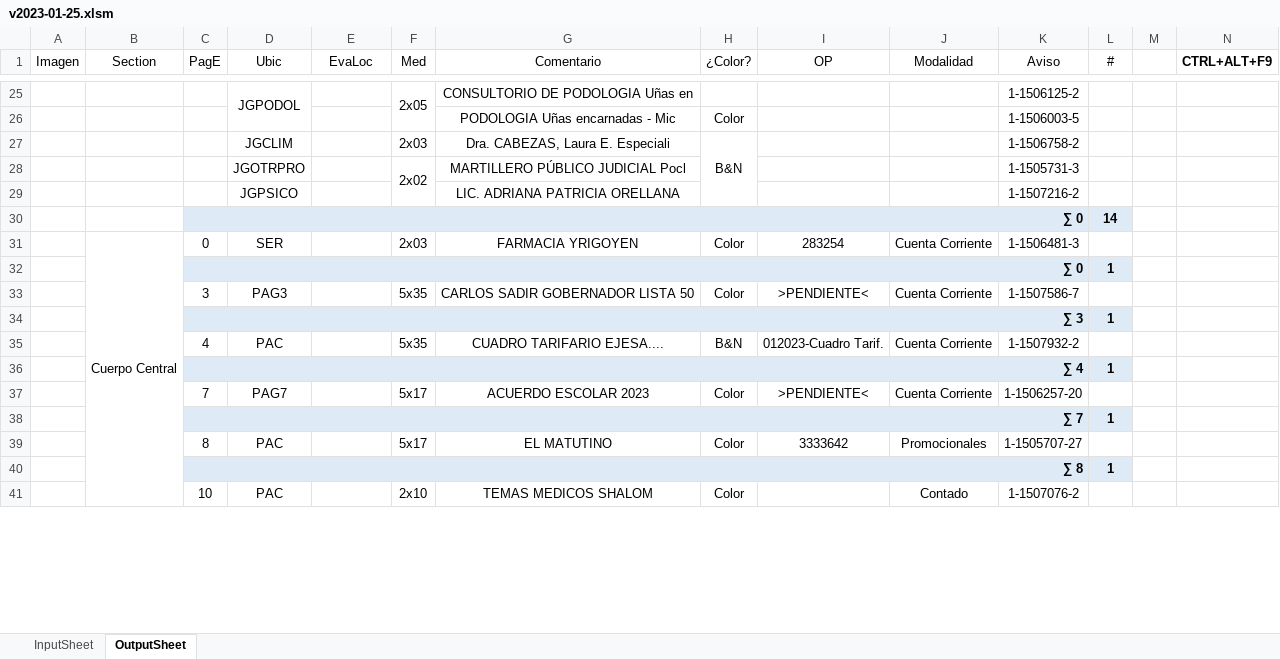
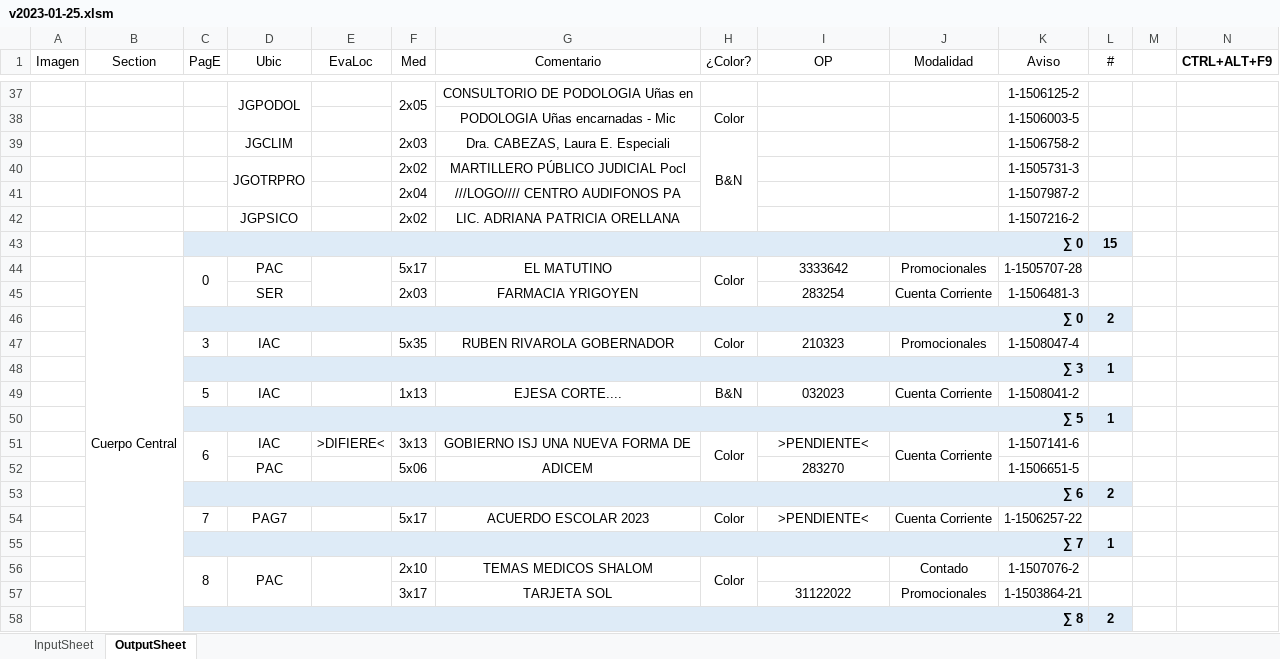
Before and after one commit to zherar7ordoya/AP6, an Excel workbook: Xtras/VBA/CdP/v2023-01-25.xlsm, sheet OutputSheet, drawn as a sheet; only a part is shown, gaps mark what is left out; values as stored, in another font and other column widths than the file's, no borders; conditional formats not drawn; removed rows and columns are numbered as before the commit, all else as after; the diff covers the shown part only; the diff names each change by its address in the sheet, - before the commit and + after, or states it on an @@ line.

```diff
--- a/Xtras/VBA/CdP/v2023-01-25.xlsm (sheet OutputSheet)
+++ b/Xtras/VBA/CdP/v2023-01-25.xlsm (sheet OutputSheet)
+D40:D41 merged
-F28:F29 merged
+row 41:  |  |  |  |  | 2x04 | ///LOGO//// CENTRO AUDIFONOS PA |  |  |  | 1-1507987-2 | 1
-F42 (Med): (empty)
+F42 (Med): 2x02
-L43 (#): 14
+L43 (#): 15
+row 44:  | Cuerpo Central | 0 | PAC |  | 5x17 | EL MATUTINO | Color | 3333642 | Promocionales | 1-1505707-28 | 1
-B45 (Section): Cuerpo Central
+B45 (Section): (empty)
-B31:B60 merged
-C45 (PagE): 0
+C45 (PagE): (empty)
-H45 (¿Color?): Color
+H45 (¿Color?): (empty)
-L46 (#): 1
+L46 (#): 2
-D47 (Ubic): PAG3
+D47 (Ubic): IAC
-G47 (Comentario): CARLOS SADIR GOBERNADOR LISTA 50
+G47 (Comentario): RUBEN RIVAROLA GOBERNADOR
-I47 (OP): >PENDIENTE<
+I47 (OP): 210323
-J47 (Modalidad): Cuenta Corriente
+J47 (Modalidad): Promocionales
-K47 (Aviso): 1-1507586-7
+K47 (Aviso): 1-1508047-4
-row 35:  |  | 4 | PAC |  | 5x35 | CUADRO TARIFARIO EJESA.... | B&N | 012023-Cuadro Tarif. | Cuenta Corriente | 1-1507932-2 | 1
+row 49:  |  | 5 | IAC |  | 1x13 | EJESA CORTE.... | B&N | 032023 | Cuenta Corriente | 1-1508041-2 | 1
-C50 (PagE): ∑ 4
+C50 (PagE): ∑ 5
+row 51:  |  | 6 | IAC | >DIFIERE< | 3x13 | GOBIERNO ISJ UNA NUEVA FORMA DE | Color | >PENDIENTE< | Cuenta Corriente | 1-1507141-6 | 1
+row 52:  |  |  | PAC |  | 5x06 | ADICEM |  | 283270 |  | 1-1506651-5 | 1
+row 53:  |  | ∑ 6 |  |  |  |  |  |  |  |  | 2
-K54 (Aviso): 1-1506257-20
+K54 (Aviso): 1-1506257-22
-row 39:  |  | 8 | PAC |  | 5x17 | EL MATUTINO | Color | 3333642 | Promocionales | 1-1505707-27 | 1
-row 40:  |  | ∑ 8 |  |  |  |  |  |  |  |  | 1
-C56 (PagE): 10
+C56 (PagE): 8
+C56:C57 merged
+D56:D57 merged
+E56:E57 merged
+H56:H57 merged
+row 57:  |  |  |  |  | 3x17 | TARJETA SOL |  | 31122022 | Promocionales | 1-1503864-21 | 1
+row 58:  |  | ∑ 8 |  |  |  |  |  |  |  |  | 2
```
Also changed, not shown: 37 added rows, 27 removed rows, 36 edited cells and merged cells elsewhere in this sheet, formulas that keep their value, hidden cells, 1 other file.
